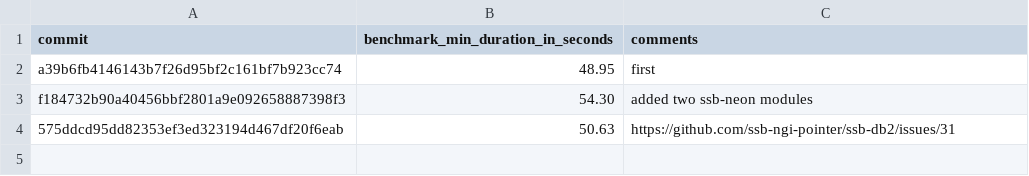
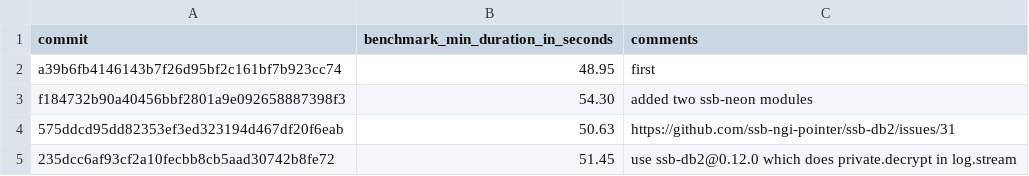
Before and after one commit to staltz/manyverse, a CSV file: benchmark/results.csv, drawn as a sheet; the diff names each change by its address in the sheet, - before the commit and + after, or states it on an @@ line.

Commit message:
dx: update benchmark results

```diff
--- a/benchmark/results.csv
+++ b/benchmark/results.csv
+row 5: 235dcc6af93cf2a10fecbb8cb5aad30742b8fe72 | 51.45 | use ssb-db2@0.12.0 which does private.decrypt in log.stream
```
